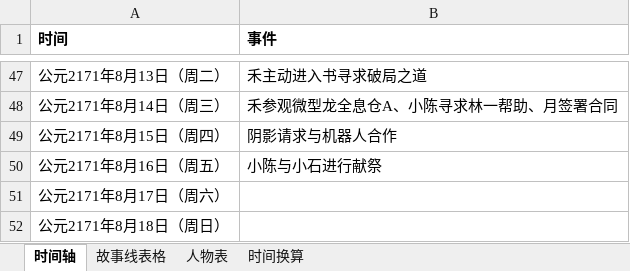
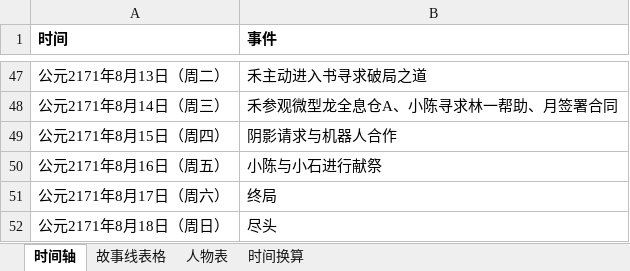
Before and after one commit to CaliFall/Causeless, an Excel workbook: 事出无因-表格.xlsx, sheet 时间轴, drawn as a sheet; only a part is shown, gaps mark what is left out; values as stored, in another font and other column widths than the file's, no borders; the diff names each change by its address in the sheet, - before the commit and + after, or states it on an @@ line.

```diff
--- a/事出无因-表格.xlsx (sheet 时间轴)
+++ b/事出无因-表格.xlsx (sheet 时间轴)
-B51 (事件): (empty)
+B51 (事件): 终局
-B52 (事件): (empty)
+B52 (事件): 尽头
```
Also changed, not shown: sheet 人物表, sheet 故事线表格, 5 other files.
